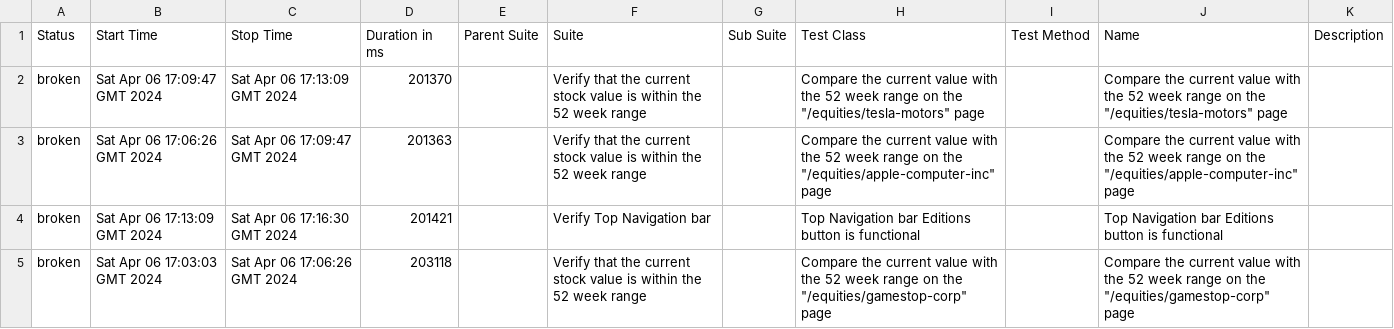
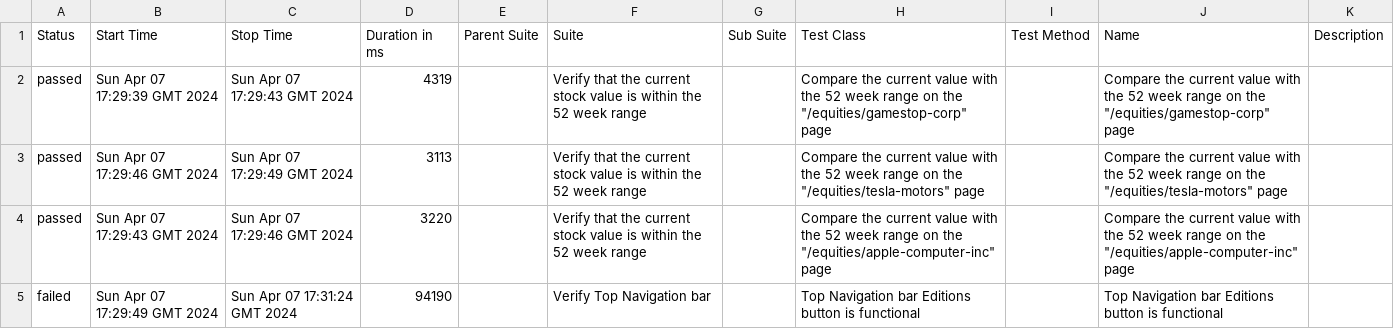
Before and after one commit to MRC81/Cucumber_Selenide, a CSV file: 3/data/suites.csv, drawn as a sheet.

```diff
--- a/3/data/suites.csv
+++ b/3/data/suites.csv
@@ -1,5 +1,5 @@
 "Status","Start Time","Stop Time","Duration in ms","Parent Suite","Suite","Sub Suite","Test Class","Test Method","Name","Description"
-"broken","Sat Apr 06 17:09:47 GMT 2024","Sat Apr 06 17:13:09 GMT 2024","201370","","Verify that the current stock value is within the 52 week range","","Compare the current value with the 52 week range on the ""/equities/tesla-motors"" page","","Compare the current value with the 52 week range on the ""/equities/tesla-motors"" page",""
-"broken","Sat Apr 06 17:06:26 GMT 2024","Sat Apr 06 17:09:47 GMT 2024","201363","","Verify that the current stock value is within the 52 week range","","Compare the current value with the 52 week range on the ""/equities/apple-computer-inc"" page","","Compare the current value with the 52 week range on the ""/equities/apple-computer-inc"" page",""
-"broken","Sat Apr 06 17:13:09 GMT 2024","Sat Apr 06 17:16:30 GMT 2024","201421","","Verify Top Navigation bar","","Top Navigation bar Editions button is functional","","Top Navigation bar Editions button is functional",""
-"broken","Sat Apr 06 17:03:03 GMT 2024","Sat Apr 06 17:06:26 GMT 2024","203118","","Verify that the current stock value is within the 52 week range","","Compare the current value with the 52 week range on the ""/equities/gamestop-corp"" page","","Compare the current value with the 52 week range on the ""/equities/gamestop-corp"" page",""
+"passed","Sun Apr 07 17:29:39 GMT 2024","Sun Apr 07 17:29:43 GMT 2024","4319","","Verify that the current stock value is within the 52 week range","","Compare the current value with the 52 week range on the ""/equities/gamestop-corp"" page","","Compare the current value with the 52 week range on the ""/equities/gamestop-corp"" page",""
+"passed","Sun Apr 07 17:29:46 GMT 2024","Sun Apr 07 17:29:49 GMT 2024","3113","","Verify that the current stock value is within the 52 week range","","Compare the current value with the 52 week range on the ""/equities/tesla-motors"" page","","Compare the current value with the 52 week range on the ""/equities/tesla-motors"" page",""
+"passed","Sun Apr 07 17:29:43 GMT 2024","Sun Apr 07 17:29:46 GMT 2024","3220","","Verify that the current stock value is within the 52 week range","","Compare the current value with the 52 week range on the ""/equities/apple-computer-inc"" page","","Compare the current value with the 52 week range on the ""/equities/apple-computer-inc"" page",""
+"failed","Sun Apr 07 17:29:49 GMT 2024","Sun Apr 07 17:31:24 GMT 2024","94190","","Verify Top Navigation bar","","Top Navigation bar Editions button is functional","","Top Navigation bar Editions button is functional",""
```
Also changed, not shown: 3/data/behaviors.csv, 37 other files.
